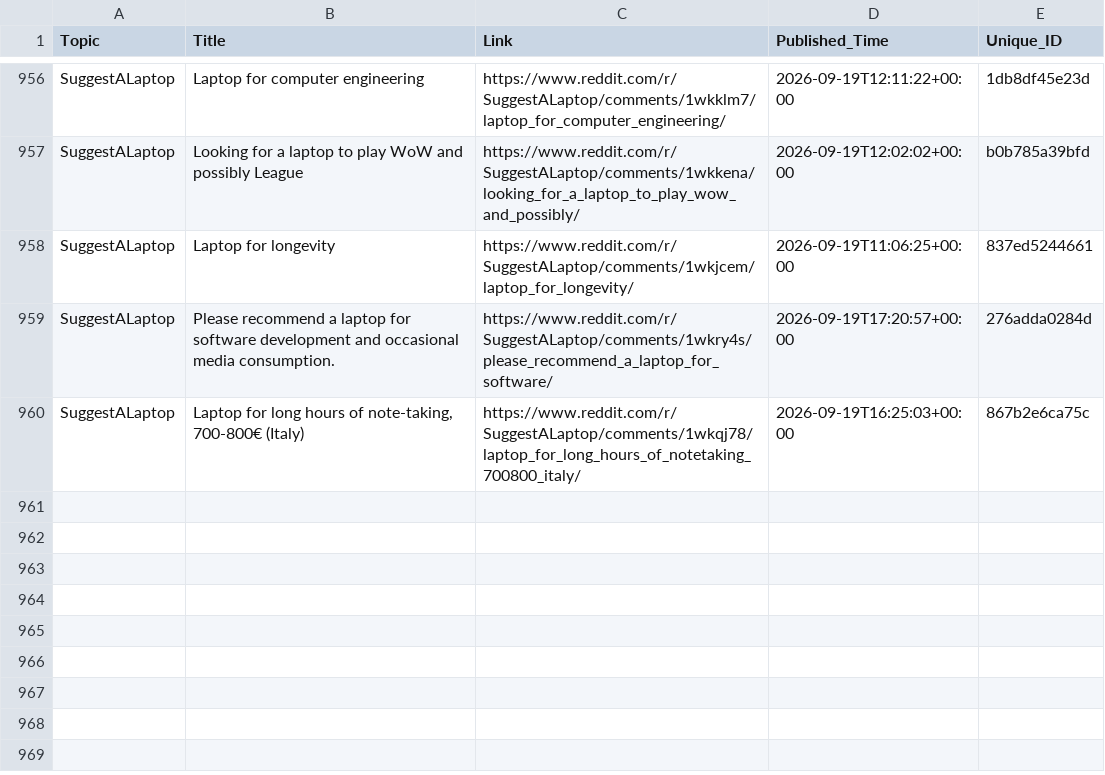
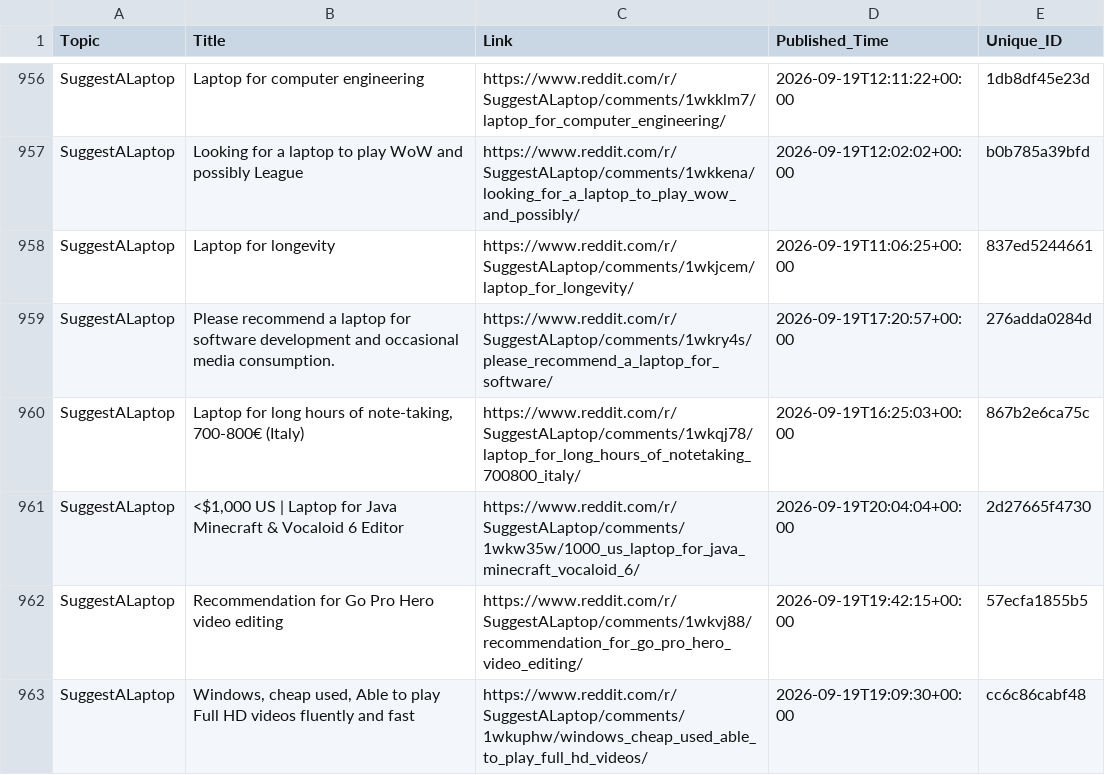
Before and after one commit to sidhu2690/EB_reddit, a CSV file: posts.csv, drawn as a sheet; only a part is shown, gaps mark what is left out; the diff names each change by its address in the sheet, - before the commit and + after, or states it on an @@ line.

```diff
--- a/posts.csv
+++ b/posts.csv
+row 961: SuggestALaptop | <$1,000 US | Laptop for Java Minecraft & Vocaloid 6 Editor | https://www.reddit.com/r/SuggestALaptop/comments/1wkw35w/1000_us_laptop_for_java_minecraft_vocaloid_6/ | 2026-09-19T20:04:04+00:00 | 2d27665f4730
+row 962: SuggestALaptop | Recommendation for Go Pro Hero video editing | https://www.reddit.com/r/SuggestALaptop/comments/1wkvj88/recommendation_for_go_pro_hero_video_editing/ | 2026-09-19T19:42:15+00:00 | 57ecfa1855b5
+row 963: SuggestALaptop | Windows, cheap used, Able to play Full HD videos fluently and fast | https://www.reddit.com/r/SuggestALaptop/comments/1wkuphw/windows_cheap_used_able_to_play_full_hd_videos/ | 2026-09-19T19:09:30+00:00 | cc6c86cabf48
```
